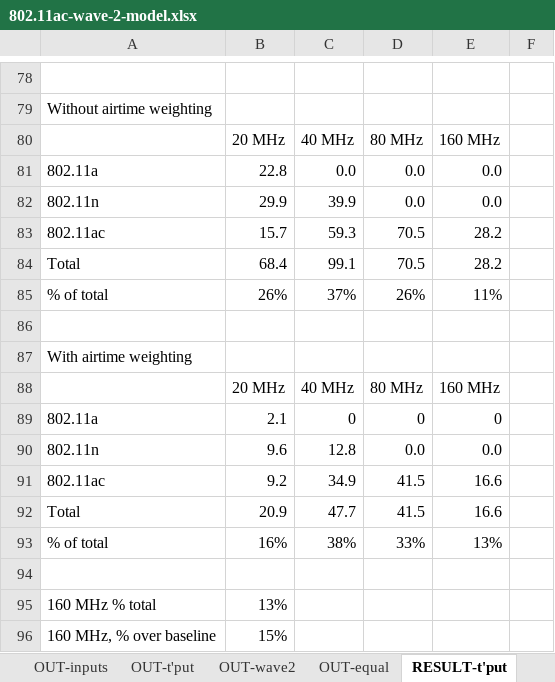
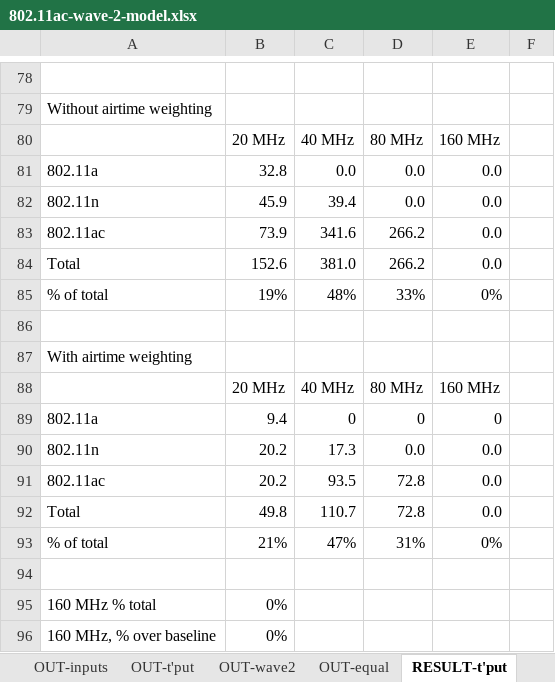
Before and after one commit to matthewgast/11ac-modeling, an Excel workbook: 802.11ac-wave-2-model.xlsx, sheet RESULT-t'put, drawn as a sheet; only a part is shown, gaps mark what is left out; values as stored, in another font and other column widths than the file's, no borders; removed rows and columns are numbered as before the commit, all else as after; the diff covers the shown part only; the diff names each change by its address in the sheet, - before the commit and + after, or states it on an @@ line.

```diff
--- a/802.11ac-wave-2-model.xlsx (sheet RESULT-t'put)
+++ b/802.11ac-wave-2-model.xlsx (sheet RESULT-t'put)
-B81: 22.8
+B81: 32.8
-B82: 29.9
+B82: 45.9
-C82: 39.9
+C82: 39.4
-row 83: 802.11ac | 15.7 | 59.3 | 70.5 | 28.2
-row 84: Total | 68.4 | 99.1 | 70.5 | 28.2
-row 85: % of total | 26% | 37% | 26% | 11%
+row 83: 802.11ac | 73.9 | 341.6 | 266.2 | 0.0
+row 84: Total | 152.6 | 381.0 | 266.2 | 0.0
+row 85: % of total | 19% | 48% | 33% | 0%
-B89: 2.1
+B89: 9.4
-B90: 9.6
+B90: 20.2
-C90: 12.8
+C90: 17.3
-row 91: 802.11ac | 9.2 | 34.9 | 41.5 | 16.6
-row 92: Total | 20.9 | 47.7 | 41.5 | 16.6
-row 93: % of total | 16% | 38% | 33% | 13%
+row 91: 802.11ac | 20.2 | 93.5 | 72.8 | 0.0
+row 92: Total | 49.8 | 110.7 | 72.8 | 0.0
+row 93: % of total | 21% | 47% | 31% | 0%
-B95: 13%
+B95: 0%
-B96: 15%
+B96: 0%
```
Also changed, not shown: 19 added rows, 19 removed rows and 29 edited cells elsewhere in this sheet, sheet Airtime calculations, sheet Wave 2 data tables, sheet RESULT-equal, sheet IN-client, sheet IN-rates, sheet OUT-equal, 3 more sheets, other sheet tabs, charts or pictures.
